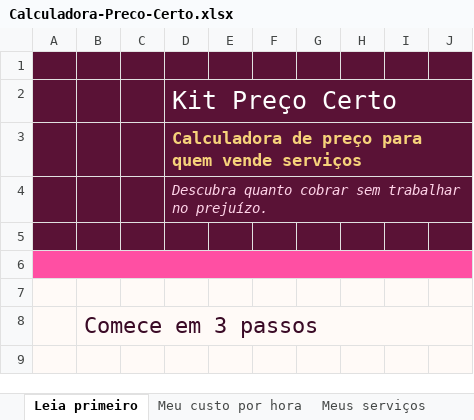
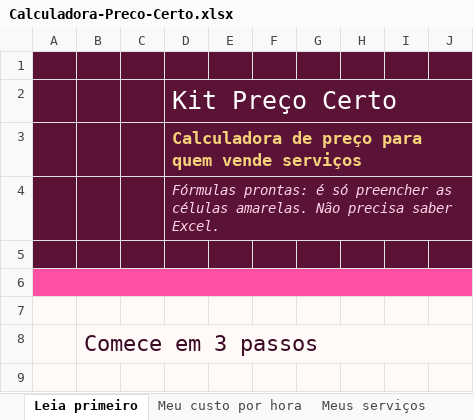
Before and after one commit to zepolsoft/site-kitprecocerto, an Excel workbook: Calculadora-Preco-Certo.xlsx, sheet Leia primeiro, drawn as a sheet; only a part is shown; values as stored, in another font and other column widths than the file's, no borders; charts and pictures not drawn; the diff names each change by its address in the sheet, - before the commit and + after, or states it on an @@ line.

```diff
--- a/Calculadora-Preco-Certo.xlsx (sheet Leia primeiro)
+++ b/Calculadora-Preco-Certo.xlsx (sheet Leia primeiro)
-D4: Descubra quanto cobrar sem trabalhar no prejuízo.
+D4: Fórmulas prontas: é só preencher as células amarelas. Não precisa saber Excel.
```
Also changed, not shown: sheet Meu Painel, sheet Meus serviços, sheet Meu custo por hora, charts or pictures, 9 other files.
